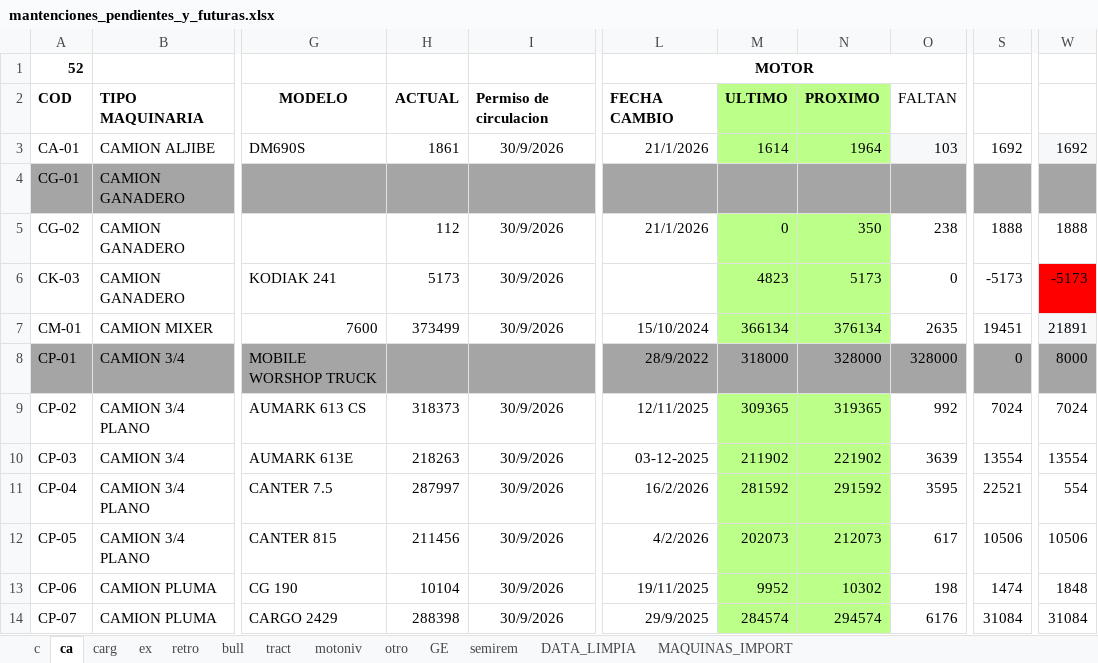
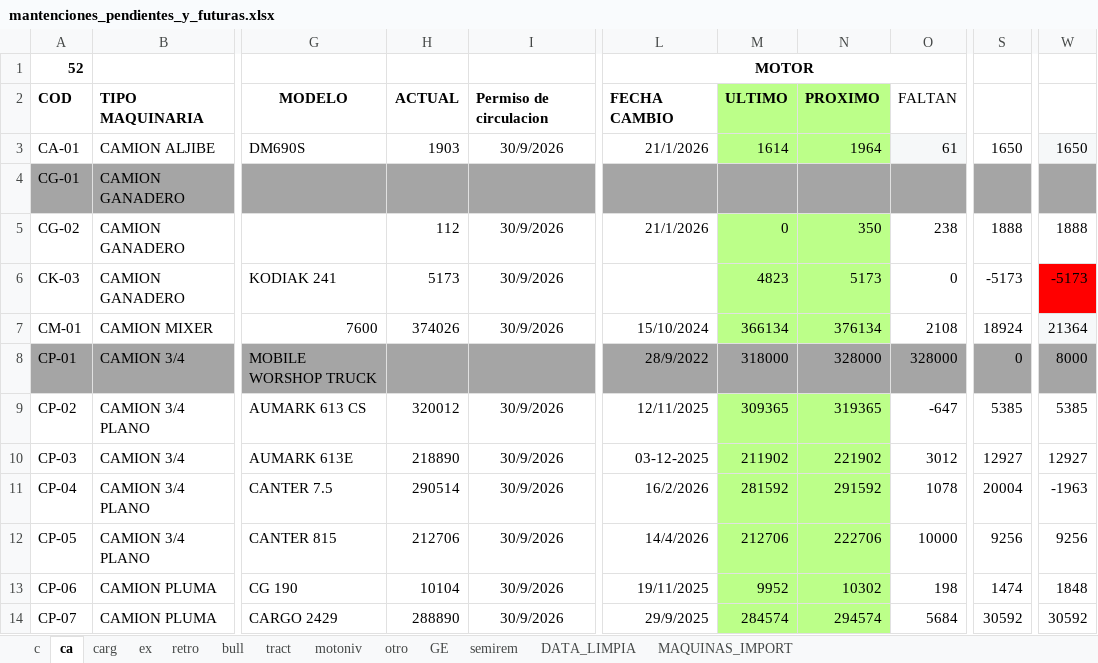
Before and after one commit to empresa237/pruebamanten, an Excel workbook: mantenciones_pendientes_y_futuras.xlsx, sheet ca, drawn as a sheet; only a part is shown, gaps mark what is left out; values as stored, in another font and other column widths than the file's, no borders; charts and pictures and conditional formats not drawn; the diff covers the shown part only; the diff names each change by its address in the sheet, - before the commit and + after, or states it on an @@ line.

```diff
--- a/mantenciones_pendientes_y_futuras.xlsx (sheet ca)
+++ b/mantenciones_pendientes_y_futuras.xlsx (sheet ca)
-H3: 1861
+H3: 1903
-O3: 103
+O3: 61
-S3: 1692
+S3: 1650
-W3: 1692
+W3: 1650
-H7: 373499
+H7: 374026
-O7: 2635
+O7: 2108
-S7: 19451
+S7: 18924
-W7: 21891
+W7: 21364
-H9: 318373
+H9: 320012
-O9: 992
+O9: -647
-S9: 7024
+S9: 5385
-W9: 7024
+W9: 5385
-H10: 218263
+H10: 218890
-O10: 3639
+O10: 3012
-S10: 13554
+S10: 12927
-W10: 13554
+W10: 12927
-H11: 287997
+H11: 290514
-O11: 3595
+O11: 1078
-S11: 22521
+S11: 20004
-W11: 554
+W11: -1963
-H12: 211456
+H12: 212706
-L12: 4/2/2026
+L12: 14/4/2026
-M12: 202073
+M12: 212706
-N12: 212073
+N12: 222706
-O12: 617
+O12: 10000
-S12: 10506
+S12: 9256
-W12: 10506
+W12: 9256
-H14: 288398
+H14: 288890
-O14: 6176
+O14: 5684
-S14: 31084
+S14: 30592
-W14: 31084
+W14: 30592
```
Also changed, not shown: 102 edited cells and cell formats elsewhere in this sheet, sheet MAQUINAS_IMPORT, sheet c, sheet DATA_LIMPIA, sheet ex, sheet retro, sheet carg, 6 more sheets.
